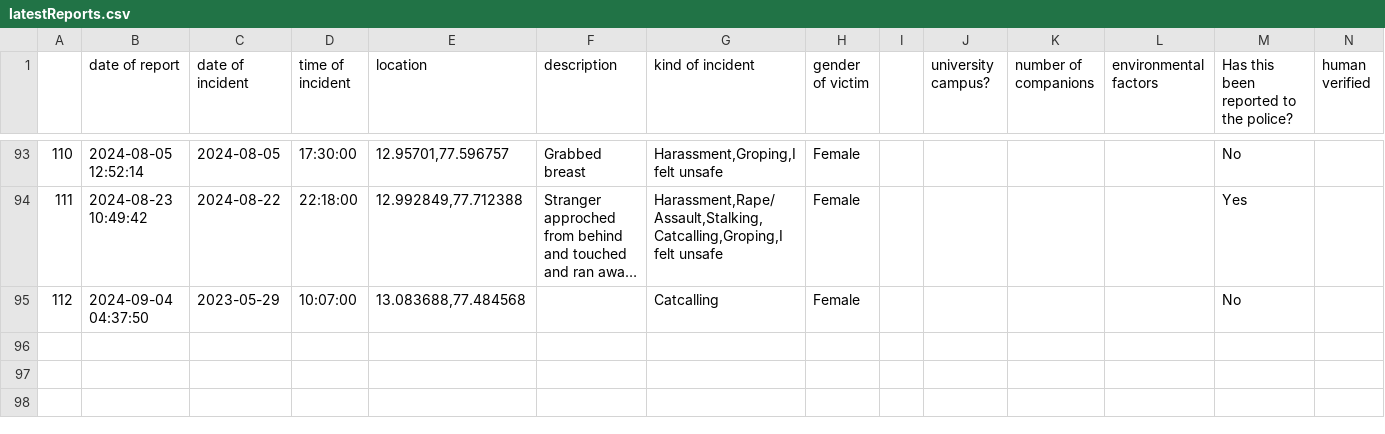
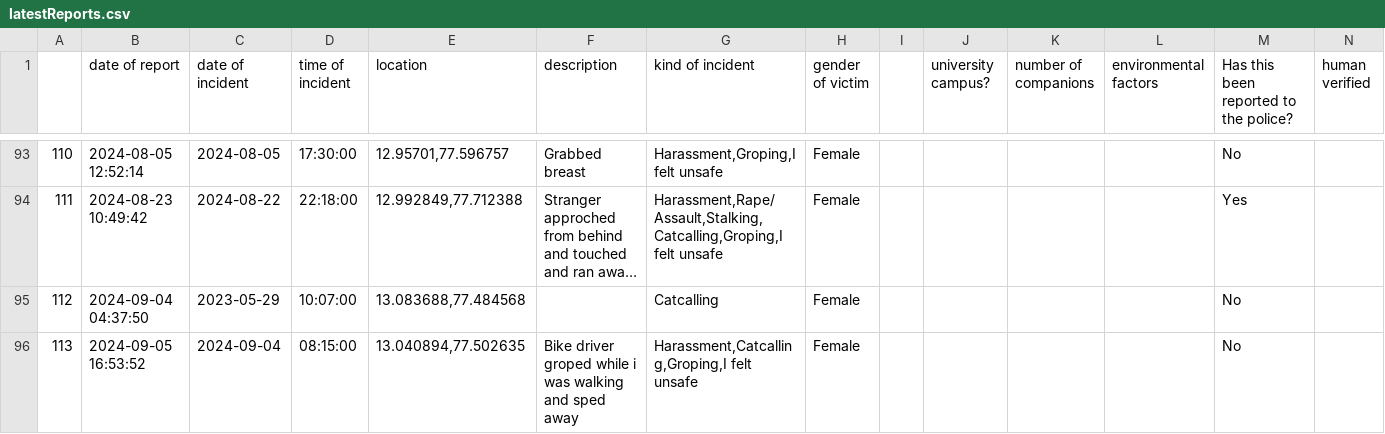
Before and after one commit to Safe-Yelli/Safe-Yelli, a CSV file: resources/assets/latestReports.csv, drawn as a sheet; only a part is shown, gaps mark what is left out; long unchanged cells end in ….

```diff
--- a/resources/assets/latestReports.csv
+++ b/resources/assets/latestReports.csv
@@ -95 +95,2 @@
 112,2024-09-04 04:37:50,2023-05-29,10:07:00,"13.083688,77.484568",,Catcalling,Female,,,,,No,
+113,2024-09-05 16:53:52,2024-09-04,08:15:00,"13.040894,77.502635",Bike driver groped while i was walking and sped away,"Harassment,Catcalling,Groping,I felt unsafe",Female,,,,,No,
```
